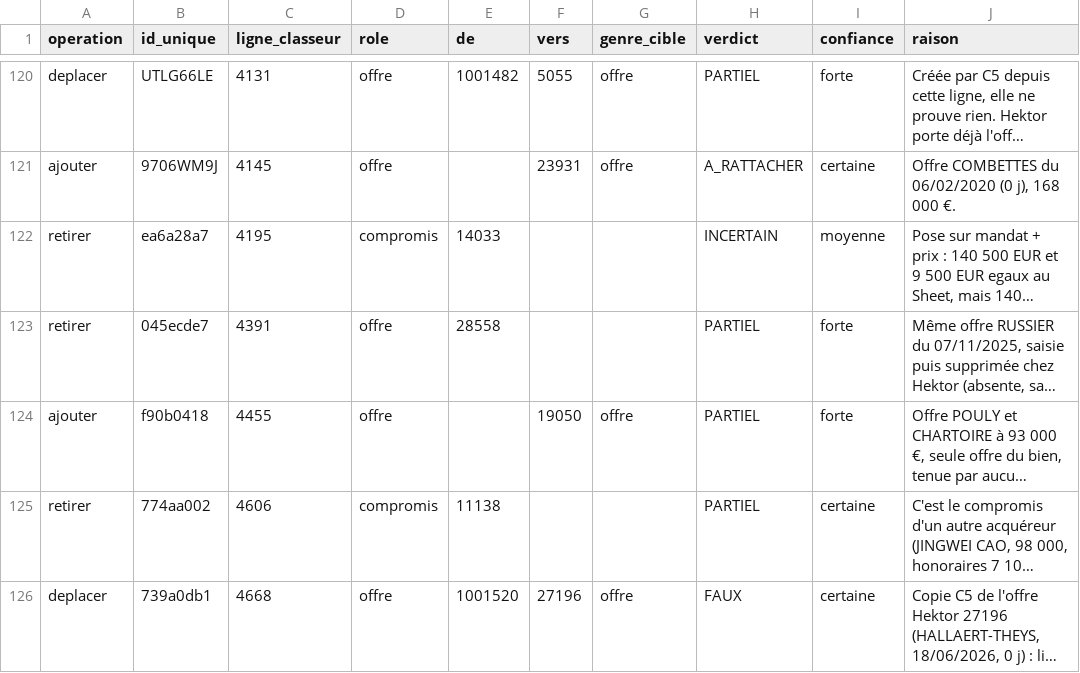
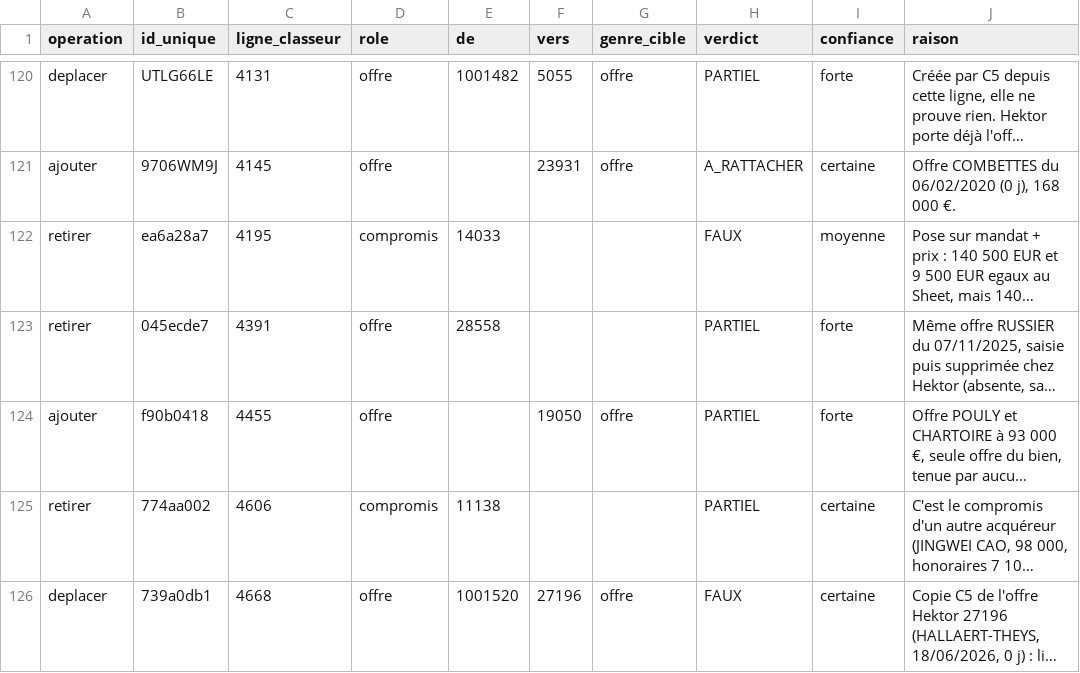
Before and after one commit to GTIImmo/Groupe-GTI, a CSV file: notice/AUDIT_INDEPENDANT_CLASSEUR_OPERATIONS_GEL_2026-11-18.csv, drawn as a sheet; only a part is shown, gaps mark what is left out; long unchanged cells end in …; the diff names each change by its address in the sheet, - before the commit and + after, or states it on an @@ line.

```diff
--- a/notice/AUDIT_INDEPENDANT_CLASSEUR_OPERATIONS_GEL_2026-11-18.csv
+++ b/notice/AUDIT_INDEPENDANT_CLASSEUR_OPERATIONS_GEL_2026-11-18.csv
-H122 (verdict): INCERTAIN
+H122 (verdict): FAUX
```
